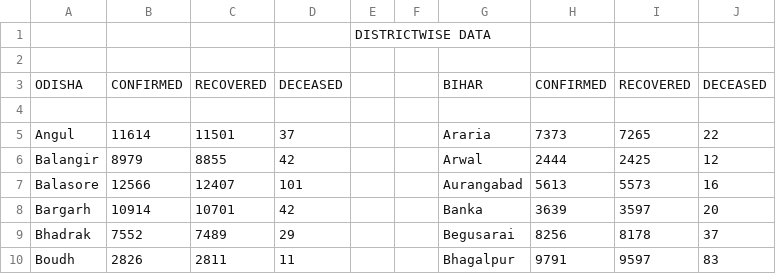
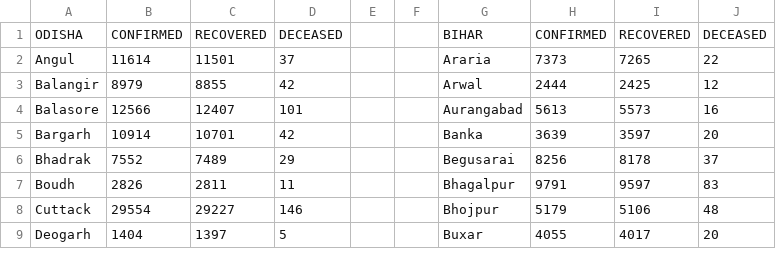
Before and after one commit to baikunthgddCovid/tuberculosis, a CSV file: SOURAV covid comparision of ODISHA and BIHAR (district wise).csv, drawn as a sheet; only a part is shown; the shorter side is filled out with more unchanged rows; the diff names each change by its address in the sheet, - before the commit and + after, or states it on an @@ line.

Commit message:
Add files via upload

```diff
--- a/SOURAV covid comparision of ODISHA and BIHAR (district wise).csv
+++ b/SOURAV covid comparision of ODISHA and BIHAR (district wise).csv
-row 1:  |  |  |  | DISTRICTWISE DATA
-row 2: (empty)
-row 4: (empty)
```
